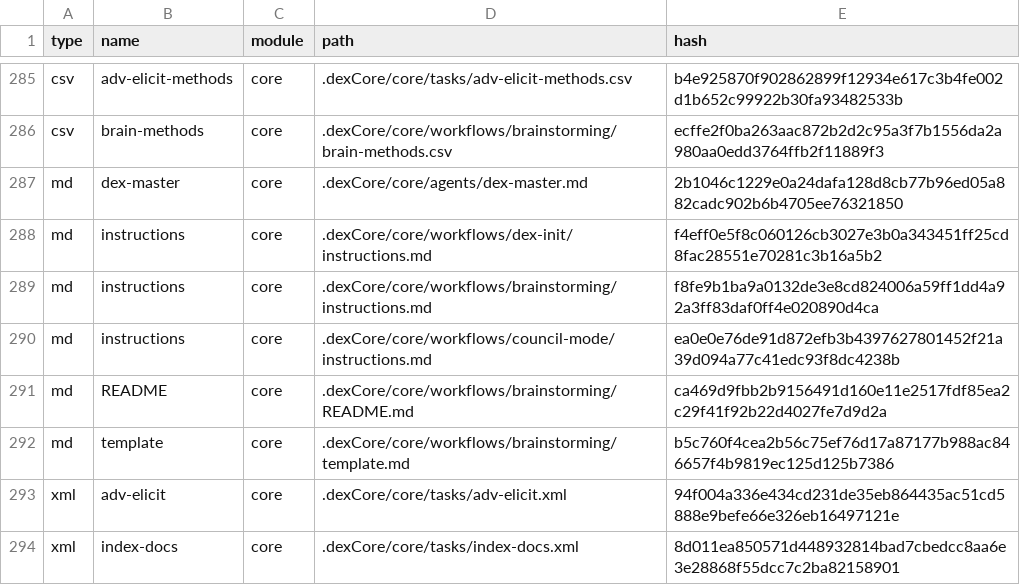
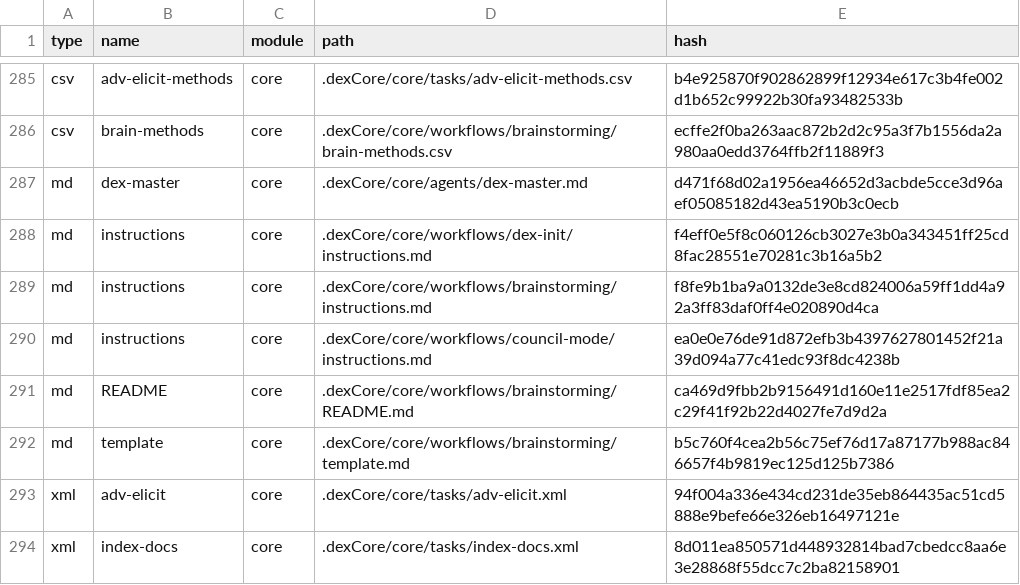
Before and after one commit to areanatic/dexHub-Enterprise-Beta-1.0, a CSV file: .dexCore/_cfg/files-manifest.csv, drawn as a sheet; only a part is shown, gaps mark what is left out.

```diff
--- a/.dexCore/_cfg/files-manifest.csv
+++ b/.dexCore/_cfg/files-manifest.csv
@@ -286,3 +286,3 @@ type,name,module,path,hash
 "csv","brain-methods","core",".dexCore/core/workflows/brainstorming/brain-methods.csv","ecffe2f0ba263aac872b2d2c95a3f7b1556da2a980aa0edd3764ffb2f11889f3"
-"md","dex-master","core",".dexCore/core/agents/dex-master.md","2b1046c1229e0a24dafa128d8cb77b96ed05a882cadc902b6b4705ee76321850"
+"md","dex-master","core",".dexCore/core/agents/dex-master.md","d471f68d02a1956ea46652d3acbde5cce3d96aef05085182d43ea5190b3c0ecb"
 "md","instructions","core",".dexCore/core/workflows/dex-init/instructions.md","f4eff0e5f8c060126cb3027e3b0a343451ff25cd8fac28551e70281c3b16a5b2"
```
Also changed, not shown: 5 other files.
